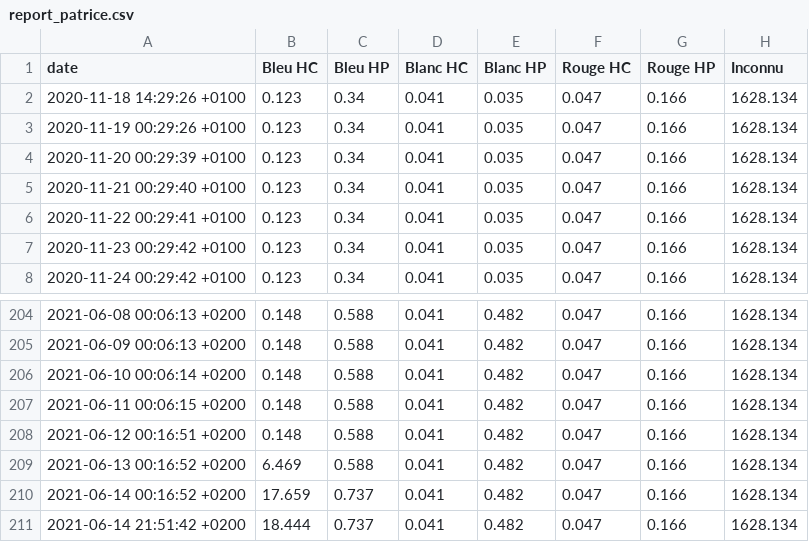
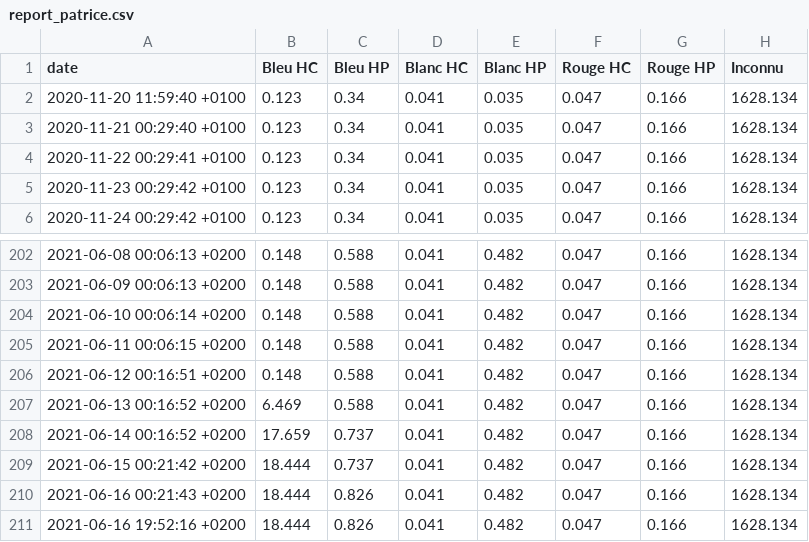
Before and after one commit to ConscritNeuneu/teleinfo, a CSV file: report_patrice.csv, drawn as a sheet; only a part is shown, gaps mark what is left out.

```diff
--- a/report_patrice.csv
+++ b/report_patrice.csv
@@ -1,5 +1,3 @@
 date;Bleu HC;Bleu HP;Blanc HC;Blanc HP;Rouge HC;Rouge HP;Inconnu
-2020-11-18 14:29:26 +0100;0.123;0.34;0.041;0.035;0.047;0.166;1628.134
-2020-11-19 00:29:26 +0100;0.123;0.34;0.041;0.035;0.047;0.166;1628.134
-2020-11-20 00:29:39 +0100;0.123;0.34;0.041;0.035;0.047;0.166;1628.134
+2020-11-20 11:59:40 +0100;0.123;0.34;0.041;0.035;0.047;0.166;1628.134
 2020-11-21 00:29:40 +0100;0.123;0.34;0.041;0.035;0.047;0.166;1628.134
@@ -210,2 +208,4 @@ date;Bleu HC;Bleu HP;Blanc HC;Blanc HP;Rouge HC;Rouge HP;Inconnu
 2021-06-14 00:16:52 +0200;17.659;0.737;0.041;0.482;0.047;0.166;1628.134
-2021-06-14 21:51:42 +0200;18.444;0.737;0.041;0.482;0.047;0.166;1628.134
+2021-06-15 00:21:42 +0200;18.444;0.737;0.041;0.482;0.047;0.166;1628.134
+2021-06-16 00:21:43 +0200;18.444;0.826;0.041;0.482;0.047;0.166;1628.134
+2021-06-16 19:52:16 +0200;18.444;0.826;0.041;0.482;0.047;0.166;1628.134
```
Also changed, not shown: 2 other files.
